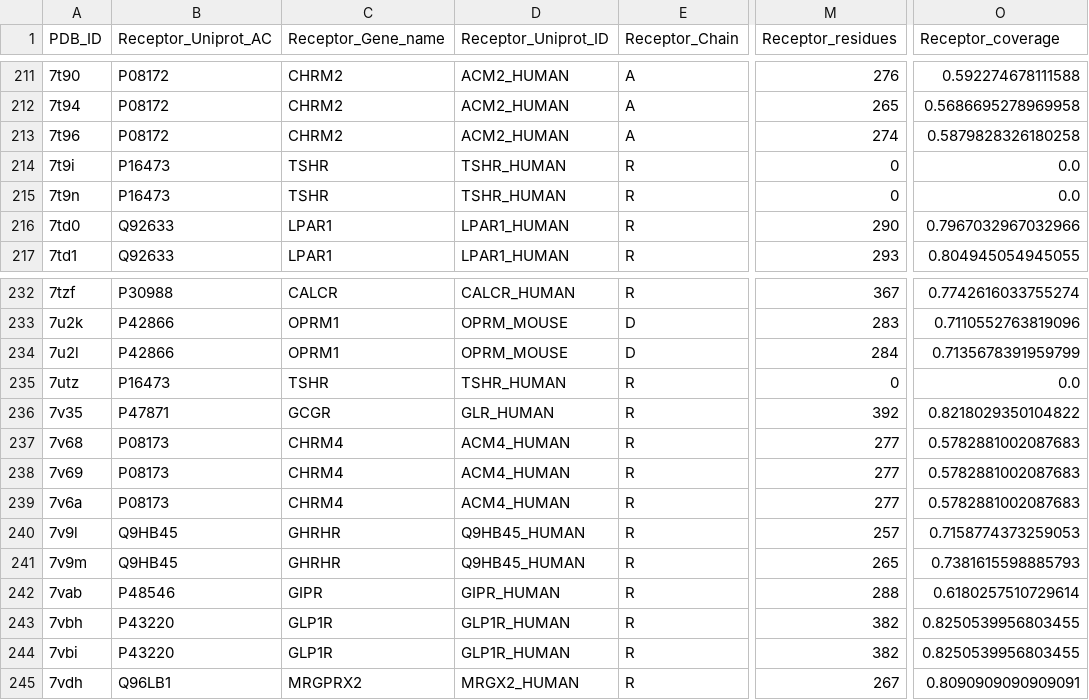
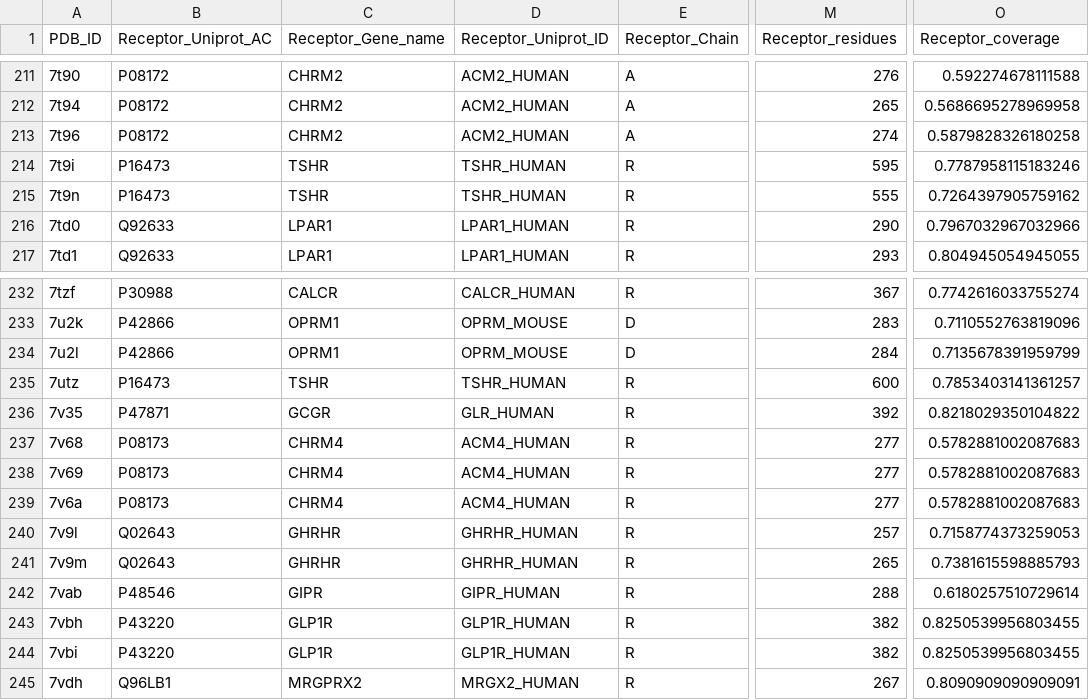
Before and after one commit to raimondilab/GPCR_structure_analysis, a TSV file: GPCR_structs_clean.tsv, drawn as a sheet; only a part is shown, gaps mark what is left out; the diff names each change by its address in the sheet, - before the commit and + after, or states it on an @@ line.

```diff
--- a/GPCR_structs_clean.tsv
+++ b/GPCR_structs_clean.tsv
-M214 (Receptor_residues): 0
+M214 (Receptor_residues): 595
-O214 (Receptor_coverage): 0.0
+O214 (Receptor_coverage): 0.7787958115183246
-M215 (Receptor_residues): 0
+M215 (Receptor_residues): 555
-O215 (Receptor_coverage): 0.0
+O215 (Receptor_coverage): 0.7264397905759162
-M235 (Receptor_residues): 0
+M235 (Receptor_residues): 600
-O235 (Receptor_coverage): 0.0
+O235 (Receptor_coverage): 0.7853403141361257
-B240:B241 (Receptor_Uniprot_AC): Q9HB45
+B240:B241 (Receptor_Uniprot_AC): Q02643
-D240:D241 (Receptor_Uniprot_ID): Q9HB45_HUMAN
+D240:D241 (Receptor_Uniprot_ID): GHRHR_HUMAN
```
Also changed, not shown: GPCR_consensus.tsv, 2 other files.
